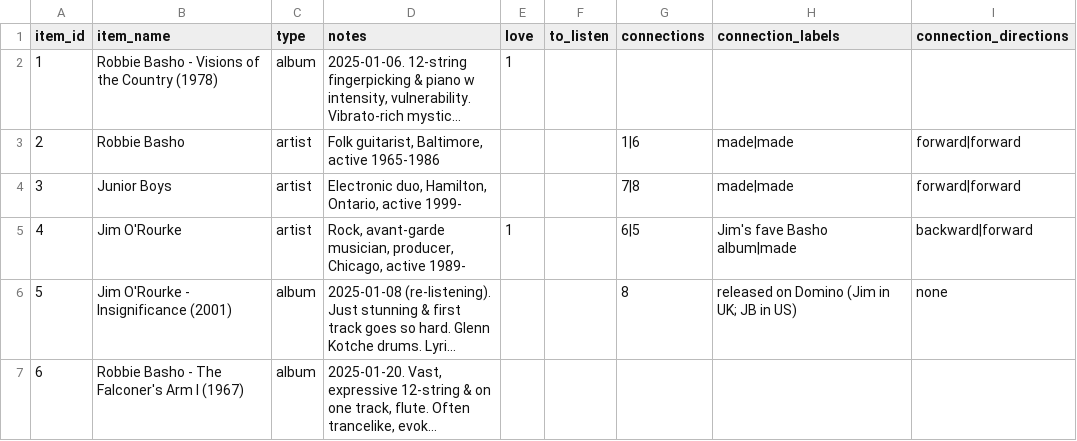
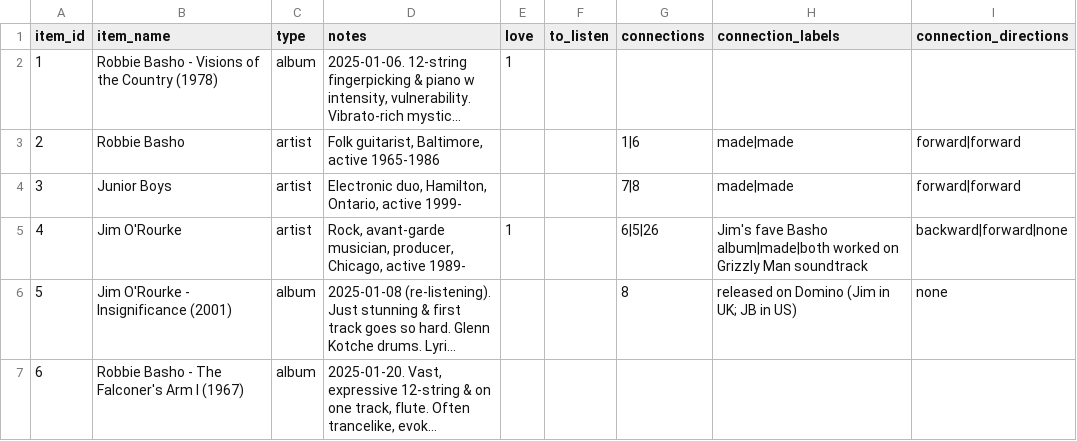
Before and after one commit to sjhardwick/listening_journal, a CSV file: data.csv, drawn as a sheet; only a part is shown; long unchanged cells end in …; the diff names each change by its address in the sheet, - before the commit and + after, or states it on an @@ line.

Commit message:
edit from app

```diff
--- a/data.csv
+++ b/data.csv
-G5 (connections): 6|5
+G5 (connections): 6|5|26
-H5 (connection_labels): …fave Basho album|made
+H5 (connection_labels): …fave Basho album|made|both worked on Grizzly Man soundtrack
-I5 (connection_directions): backward|forward
+I5 (connection_directions): backward|forward|none
```
